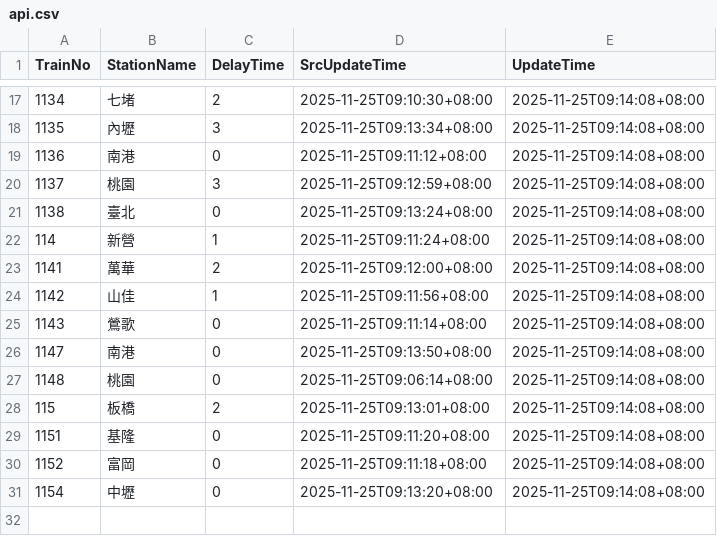
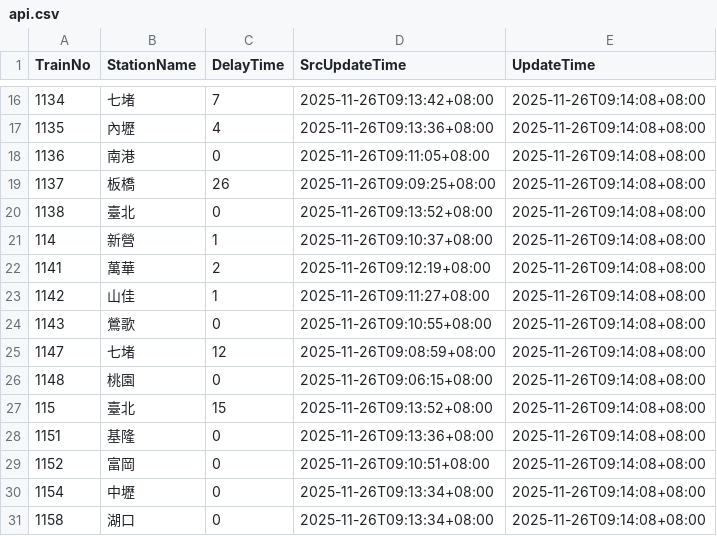
Before and after one commit to funfun0912/Open-Platform-Software-Mid, a CSV file: api.csv, drawn as a sheet; only a part is shown, gaps mark what is left out; the diff covers the shown part only.

```diff
--- a/api.csv
+++ b/api.csv
@@ -17,15 +16,16 @@ TrainNo,StationName,DelayTime,SrcUpdateTime,UpdateTime
-1134,七堵,2,2025-11-25T09:10:30+08:00,2025-11-25T09:14:08+08:00
-1135,內壢,3,2025-11-25T09:13:34+08:00,2025-11-25T09:14:08+08:00
-1136,南港,0,2025-11-25T09:11:12+08:00,2025-11-25T09:14:08+08:00
-1137,桃園,3,2025-11-25T09:12:59+08:00,2025-11-25T09:14:08+08:00
-1138,臺北,0,2025-11-25T09:13:24+08:00,2025-11-25T09:14:08+08:00
-114,新營,1,2025-11-25T09:11:24+08:00,2025-11-25T09:14:08+08:00
-1141,萬華,2,2025-11-25T09:12:00+08:00,2025-11-25T09:14:08+08:00
-1142,山佳,1,2025-11-25T09:11:56+08:00,2025-11-25T09:14:08+08:00
-1143,鶯歌,0,2025-11-25T09:11:14+08:00,2025-11-25T09:14:08+08:00
-1147,南港,0,2025-11-25T09:13:50+08:00,2025-11-25T09:14:08+08:00
-1148,桃園,0,2025-11-25T09:06:14+08:00,2025-11-25T09:14:08+08:00
-115,板橋,2,2025-11-25T09:13:01+08:00,2025-11-25T09:14:08+08:00
-1151,基隆,0,2025-11-25T09:11:20+08:00,2025-11-25T09:14:08+08:00
-1152,富岡,0,2025-11-25T09:11:18+08:00,2025-11-25T09:14:08+08:00
-1154,中壢,0,2025-11-25T09:13:20+08:00,2025-11-25T09:14:08+08:00
+1134,七堵,7,2025-11-26T09:13:42+08:00,2025-11-26T09:14:08+08:00
+1135,內壢,4,2025-11-26T09:13:36+08:00,2025-11-26T09:14:08+08:00
+1136,南港,0,2025-11-26T09:11:05+08:00,2025-11-26T09:14:08+08:00
+1137,板橋,26,2025-11-26T09:09:25+08:00,2025-11-26T09:14:08+08:00
+1138,臺北,0,2025-11-26T09:13:52+08:00,2025-11-26T09:14:08+08:00
+114,新營,1,2025-11-26T09:10:37+08:00,2025-11-26T09:14:08+08:00
+1141,萬華,2,2025-11-26T09:12:19+08:00,2025-11-26T09:14:08+08:00
+1142,山佳,1,2025-11-26T09:11:27+08:00,2025-11-26T09:14:08+08:00
+1143,鶯歌,0,2025-11-26T09:10:55+08:00,2025-11-26T09:14:08+08:00
+1147,七堵,12,2025-11-26T09:08:59+08:00,2025-11-26T09:14:08+08:00
+1148,桃園,0,2025-11-26T09:06:15+08:00,2025-11-26T09:14:08+08:00
+115,臺北,15,2025-11-26T09:13:52+08:00,2025-11-26T09:14:08+08:00
+1151,基隆,0,2025-11-26T09:13:36+08:00,2025-11-26T09:14:08+08:00
+1152,富岡,0,2025-11-26T09:10:51+08:00,2025-11-26T09:14:08+08:00
+1154,中壢,0,2025-11-26T09:13:34+08:00,2025-11-26T09:14:08+08:00
+1158,湖口,0,2025-11-26T09:13:34+08:00,2025-11-26T09:14:08+08:00
```
Also changed, not shown: 1 added row, 2 removed rows and 37 edited cells elsewhere in this file.
